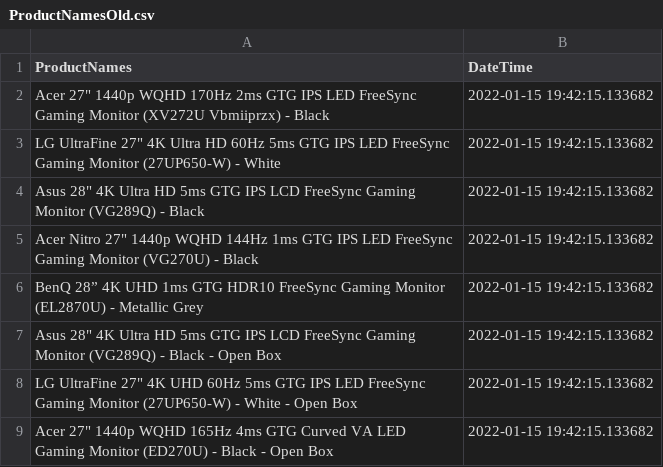
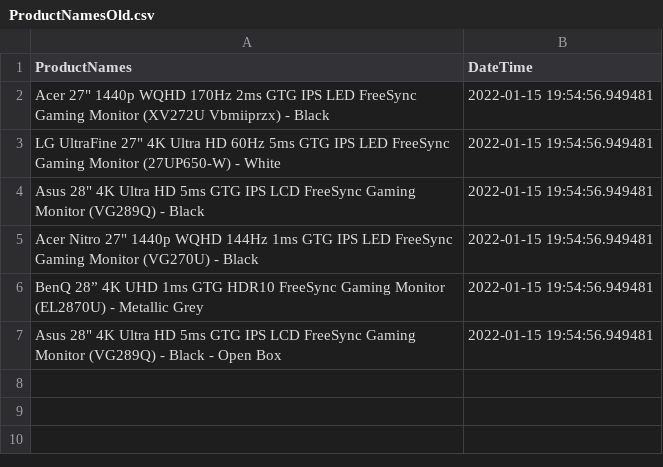
Before and after one commit to jadefjestad/PersonalProjects, a CSV file: WebScraping/Data/ProductNamesOld.csv, drawn as a sheet.

```diff
--- a/WebScraping/Data/ProductNamesOld.csv
+++ b/WebScraping/Data/ProductNamesOld.csv
@@ -1,9 +1,7 @@
 ProductNames,DateTime
-"Acer 27"" 1440p WQHD 170Hz 2ms GTG IPS LED FreeSync Gaming Monitor (XV272U Vbmiiprzx) - Black",2022-01-15 19:42:15.133682
-"LG UltraFine 27"" 4K Ultra HD 60Hz 5ms GTG IPS LED FreeSync Gaming Monitor (27UP650-W) - White",2022-01-15 19:42:15.133682
-"Asus 28"" 4K Ultra HD 5ms GTG IPS LCD FreeSync Gaming Monitor (VG289Q) - Black",2022-01-15 19:42:15.133682
-"Acer Nitro 27"" 1440p WQHD 144Hz 1ms GTG IPS LED FreeSync Gaming Monitor (VG270U) - Black",2022-01-15 19:42:15.133682
-BenQ 28” 4K UHD 1ms GTG HDR10 FreeSync Gaming Monitor (EL2870U) - Metallic Grey,2022-01-15 19:42:15.133682
-"Asus 28"" 4K Ultra HD 5ms GTG IPS LCD FreeSync Gaming Monitor (VG289Q) - Black - Open Box",2022-01-15 19:42:15.133682
-"LG UltraFine 27"" 4K UHD 60Hz 5ms GTG IPS LED FreeSync Gaming Monitor (27UP650-W) - White - Open Box",2022-01-15 19:42:15.133682
-"Acer 27"" 1440p WQHD 165Hz 4ms GTG Curved VA LED Gaming Monitor (ED270U) - Black - Open Box",2022-01-15 19:42:15.133682
+"Acer 27"" 1440p WQHD 170Hz 2ms GTG IPS LED FreeSync Gaming Monitor (XV272U Vbmiiprzx) - Black",2022-01-15 19:54:56.949481
+"LG UltraFine 27"" 4K Ultra HD 60Hz 5ms GTG IPS LED FreeSync Gaming Monitor (27UP650-W) - White",2022-01-15 19:54:56.949481
+"Asus 28"" 4K Ultra HD 5ms GTG IPS LCD FreeSync Gaming Monitor (VG289Q) - Black",2022-01-15 19:54:56.949481
+"Acer Nitro 27"" 1440p WQHD 144Hz 1ms GTG IPS LED FreeSync Gaming Monitor (VG270U) - Black",2022-01-15 19:54:56.949481
+BenQ 28” 4K UHD 1ms GTG HDR10 FreeSync Gaming Monitor (EL2870U) - Metallic Grey,2022-01-15 19:54:56.949481
+"Asus 28"" 4K Ultra HD 5ms GTG IPS LCD FreeSync Gaming Monitor (VG289Q) - Black - Open Box",2022-01-15 19:54:56.949481
```
Also changed, not shown: WebScraping/Data/ProductNamesNew.csv, 1 other file.
